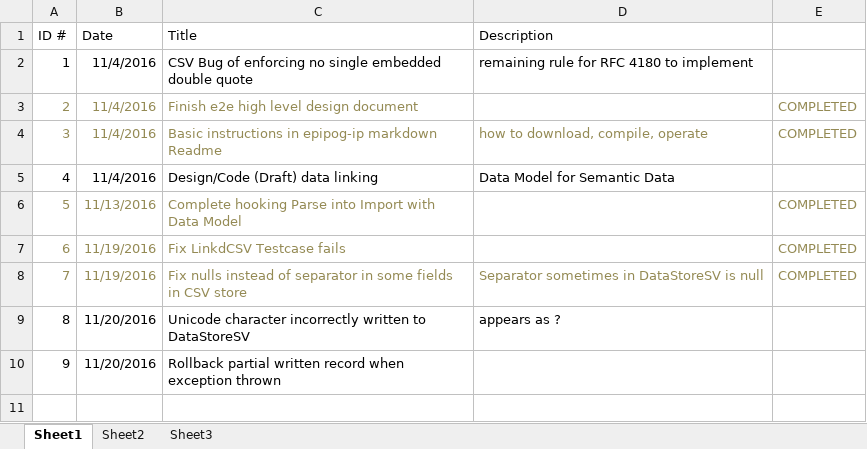
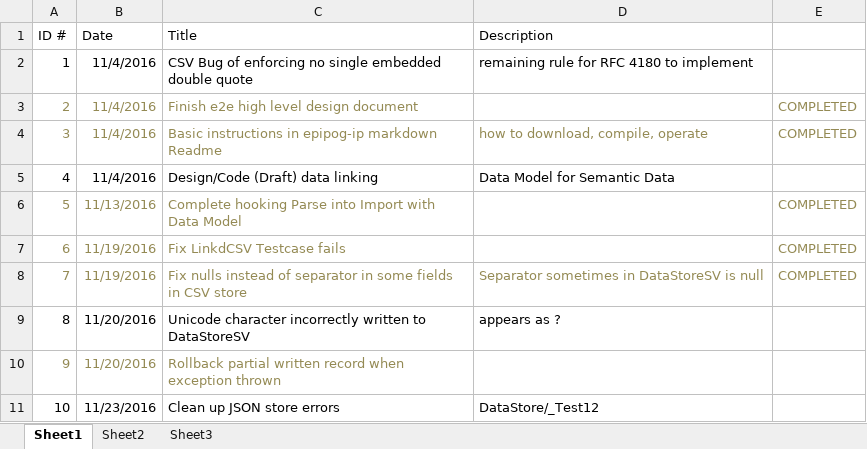
Before and after one commit to andrewferlitsch/epipog-nosql, an Excel workbook: sprints/technical backlog.xlsx, sheet Sheet1, drawn as a sheet; values as stored, in another font and other column widths than the file's, no borders; the diff names each change by its address in the sheet, - before the commit and + after, or states it on an @@ line.

Commit message:
JSON store updates for Insert()

```diff
--- a/sprints/technical backlog.xlsx (sheet Sheet1)
+++ b/sprints/technical backlog.xlsx (sheet Sheet1)
-A10:C10 text colour: black
+A10:C10 text colour: #948A54
+row 11: 10 | 11/23/2016 | Clean up JSON store errors | DataStore/_Test12
```
Also changed, not shown: 4 other files.
